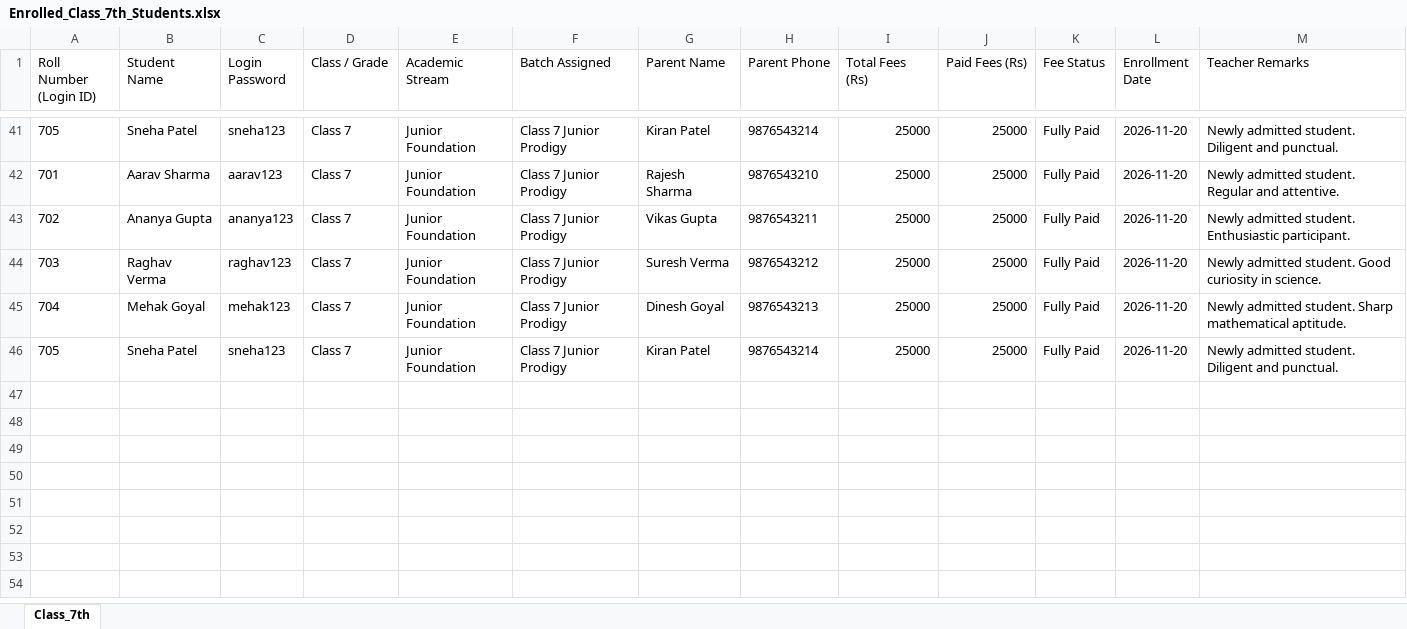
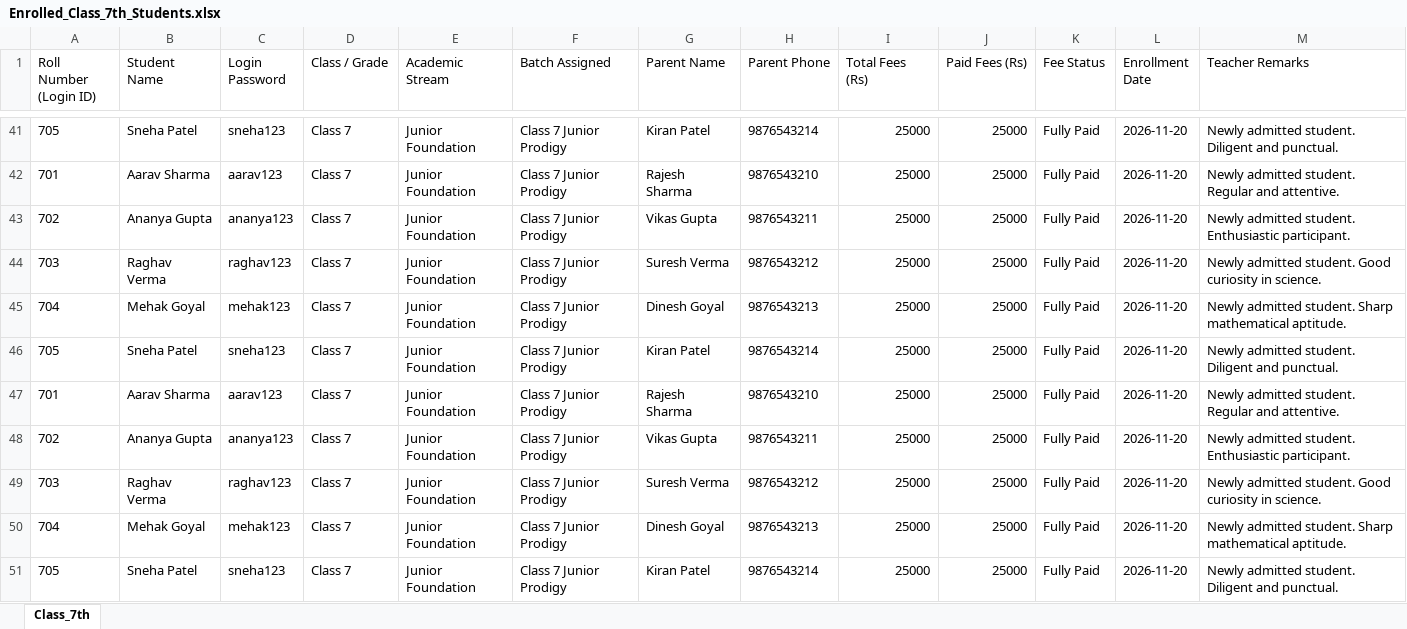
Before and after one commit to goyalharshit543-bit/goyalcoachingcenter, an Excel workbook: records/Enrolled_Students/Class_7th/Enrolled_Class_7th_Students.xlsx, sheet Class_7th, drawn as a sheet; only a part is shown, gaps mark what is left out; values as stored, in another font and other column widths than the file's, no borders; the diff names each change by its address in the sheet, - before the commit and + after, or states it on an @@ line.

```diff
--- a/records/Enrolled_Students/Class_7th/Enrolled_Class_7th_Students.xlsx (sheet Class_7th)
+++ b/records/Enrolled_Students/Class_7th/Enrolled_Class_7th_Students.xlsx (sheet Class_7th)
+row 47: 701 | Aarav Sharma | aarav123 | Class 7 | Junior Foundation | Class 7 Junior Prodigy | Rajesh Sharma | 9876543210 | 25000 | 25000 | Fully Paid | 2026-11-20 | Newly admitted student. Regular and attentive.
+row 48: 702 | Ananya Gupta | ananya123 | Class 7 | Junior Foundation | Class 7 Junior Prodigy | Vikas Gupta | 9876543211 | 25000 | 25000 | Fully Paid | 2026-11-20 | Newly admitted student. Enthusiastic participant.
+row 49: 703 | Raghav Verma | raghav123 | Class 7 | Junior Foundation | Class 7 Junior Prodigy | Suresh Verma | 9876543212 | 25000 | 25000 | Fully Paid | 2026-11-20 | Newly admitted student. Good curiosity in science.
+row 50: 704 | Mehak Goyal | mehak123 | Class 7 | Junior Foundation | Class 7 Junior Prodigy | Dinesh Goyal | 9876543213 | 25000 | 25000 | Fully Paid | 2026-11-20 | Newly admitted student. Sharp mathematical aptitude.
+row 51: 705 | Sneha Patel | sneha123 | Class 7 | Junior Foundation | Class 7 Junior Prodigy | Kiran Patel | 9876543214 | 25000 | 25000 | Fully Paid | 2026-11-20 | Newly admitted student. Diligent and punctual.
```
Also changed, not shown: records/Enrolled_Students/All_Enrolled_Students_Master_Register.xlsx, records/GTSE_Talent_Search_Exam/All_GTSE_Master_Register.xlsx, 22 other files.
